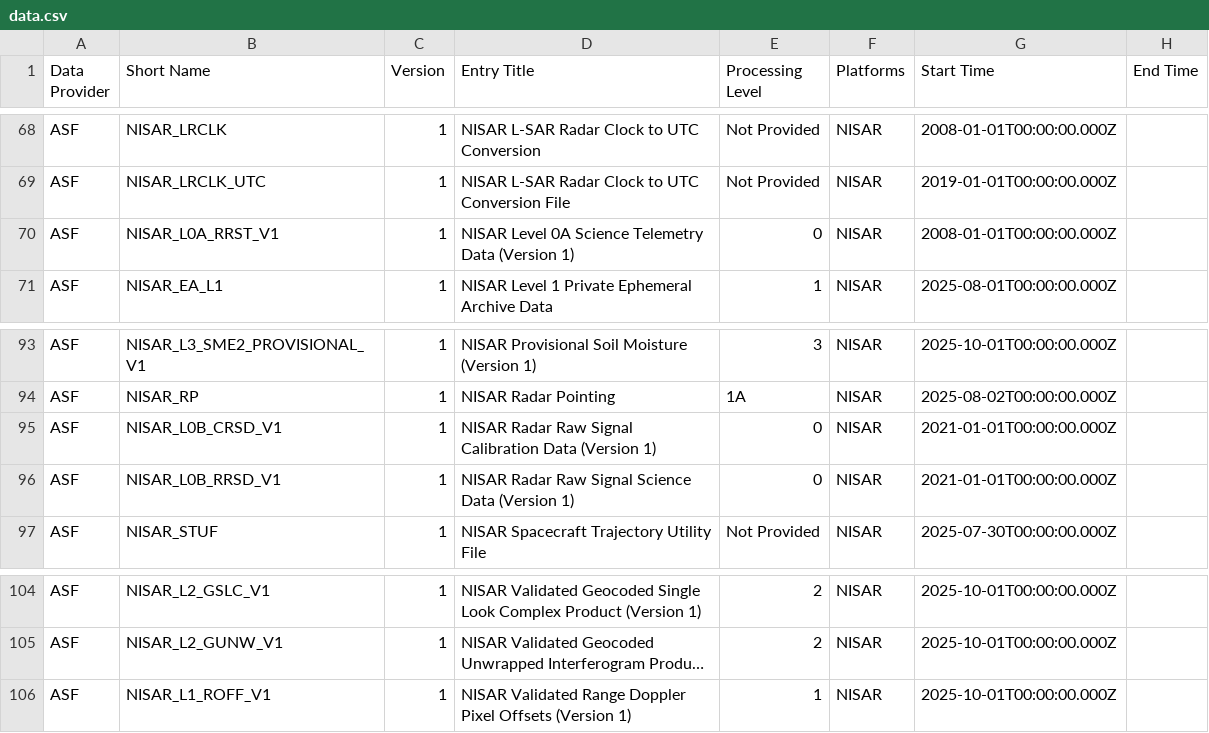
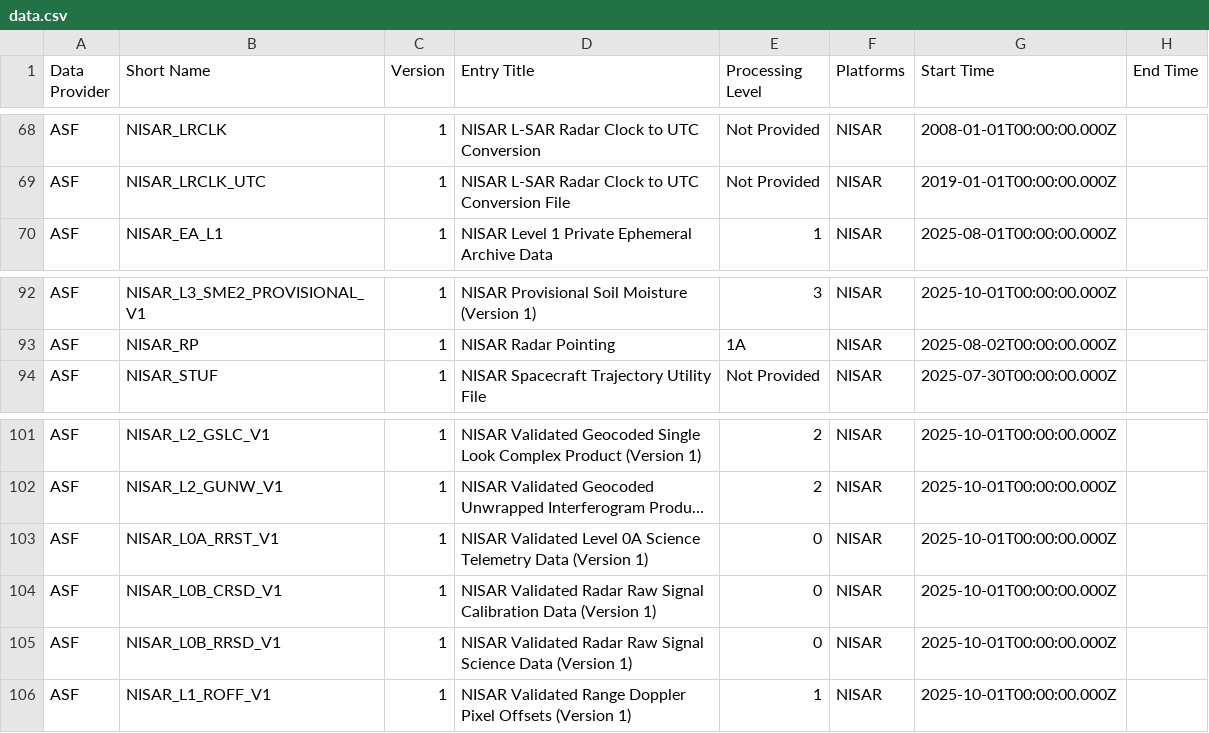
Before and after one commit to data-engineering-workshop/github-automation, a CSV file: data.csv, drawn as a sheet; only a part is shown, gaps mark what is left out; long unchanged cells end in …; removed rows and columns are numbered as before the commit, all else as after; the diff names each change by its address in the sheet, - before the commit and + after, or states it on an @@ line.

```diff
--- a/data.csv
+++ b/data.csv
-row 70: ASF | NISAR_L0A_RRST_V1 | 1 | NISAR Level 0A Science Telemetry Data (Version 1) | 0 | NISAR | 2008-01-01T00:00:00.000Z
-row 95: ASF | NISAR_L0B_CRSD_V1 | 1 | NISAR Radar Raw Signal Calibration Data (Version 1) | 0 | NISAR | 2021-01-01T00:00:00.000Z
-row 96: ASF | NISAR_L0B_RRSD_V1 | 1 | NISAR Radar Raw Signal Science Data (Version 1) | 0 | NISAR | 2021-01-01T00:00:00.000Z
+row 103: ASF | NISAR_L0A_RRST_V1 | 1 | NISAR Validated Level 0A Science Telemetry Data (Version 1) | 0 | NISAR | 2025-10-01T00:00:00.000Z
+row 104: ASF | NISAR_L0B_CRSD_V1 | 1 | NISAR Validated Radar Raw Signal Calibration Data (Version 1) | 0 | NISAR | 2025-10-01T00:00:00.000Z
+row 105: ASF | NISAR_L0B_RRSD_V1 | 1 | NISAR Validated Radar Raw Signal Science Data (Version 1) | 0 | NISAR | 2025-10-01T00:00:00.000Z
```
